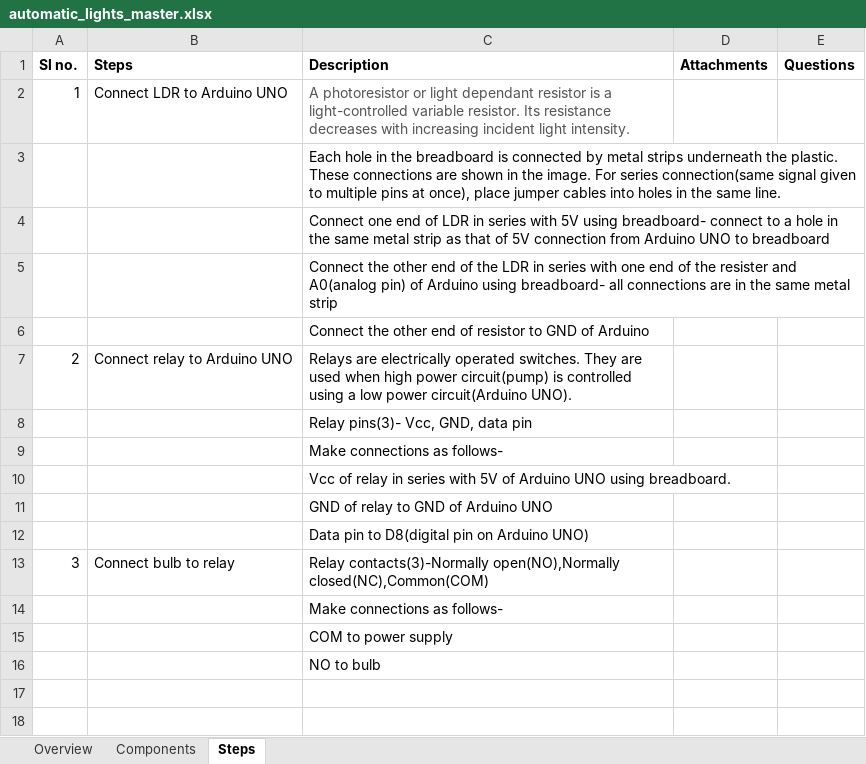
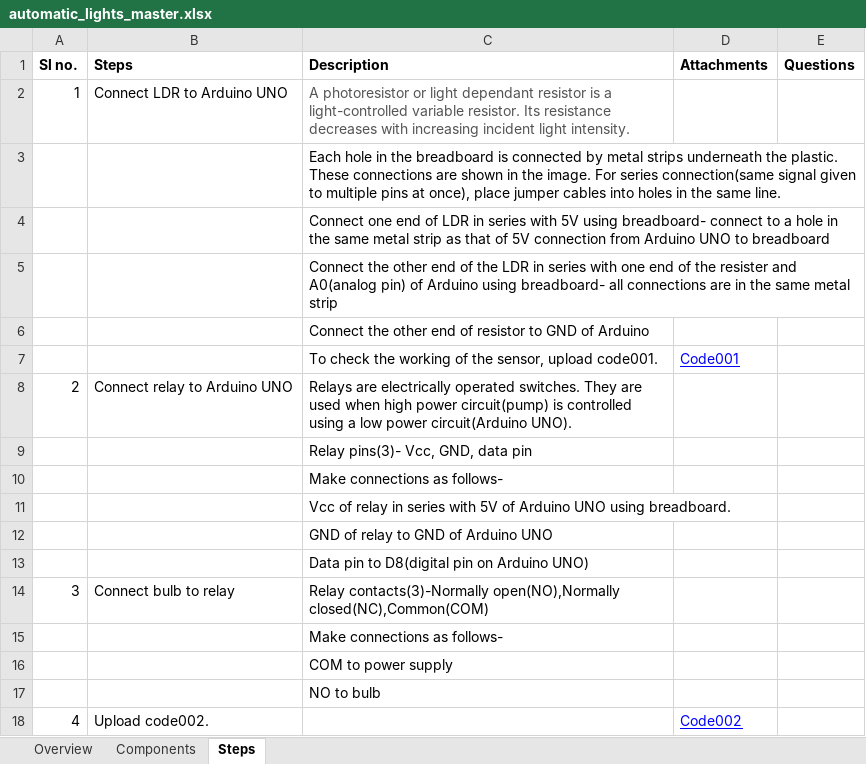
Before and after one commit to gtmprkshrb/diy, an Excel workbook: Energy/Automatic lights/automatic_lights_master.xlsx, sheet Steps, drawn as a sheet; values as stored, in another font and other column widths than the file's, no borders; the diff names each change by its address in the sheet, - before the commit and + after, or states it on an @@ line.

```diff
--- a/Energy/Automatic lights/automatic_lights_master.xlsx (sheet Steps)
+++ b/Energy/Automatic lights/automatic_lights_master.xlsx (sheet Steps)
+row 7:  |  | To check the working of the sensor, upload code001. | Code001
+row 18: 4 | Upload code002. |  | Code002
```
Also changed, not shown: Energy/Energy saver lamps/energy_saver_lamps_master.xlsx, Waste/Dry Waste Bin(lcd)/dry_waste_bin.xlsx, 50 other files.
